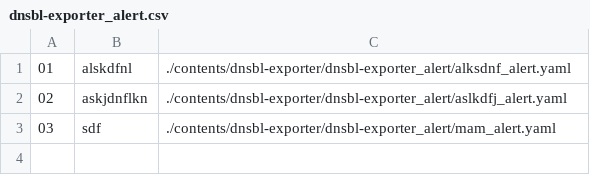
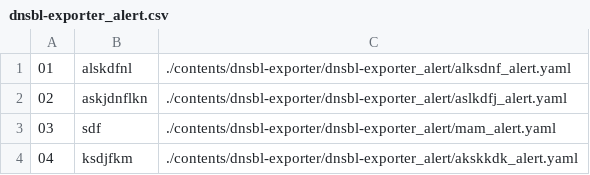
Before and after one commit to NexClipper/exporterhub.io, a CSV file: contents/dnsbl-exporter/dnsbl-exporter_alert/dnsbl-exporter_alert.csv, drawn as a sheet; the diff names each change by its address in the sheet, - before the commit and + after, or states it on an @@ line.

Commit message:
wip

```diff
--- a/contents/dnsbl-exporter/dnsbl-exporter_alert/dnsbl-exporter_alert.csv
+++ b/contents/dnsbl-exporter/dnsbl-exporter_alert/dnsbl-exporter_alert.csv
+row 4: 04 | ksdjfkm | ./contents/dnsbl-exporter/dnsbl-exporter_alert/akskkdk_alert.yaml
```
